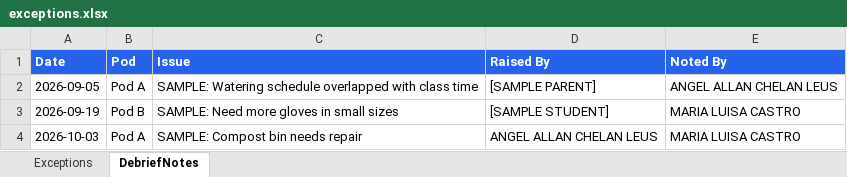
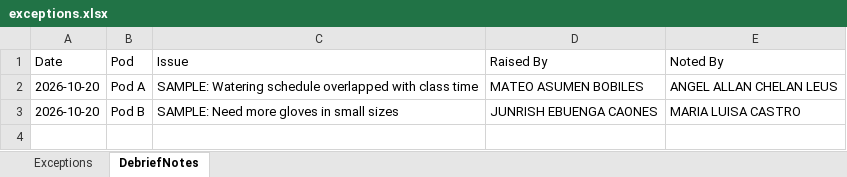
Before and after one commit to sweatequityweb/database, an Excel workbook: data/exceptions.xlsx, sheet DebriefNotes, drawn as a sheet; values as stored, in another font and other column widths than the file's, no borders; the diff names each change by its address in the sheet, - before the commit and + after, or states it on an @@ line.

```diff
--- a/data/exceptions.xlsx (sheet DebriefNotes)
+++ b/data/exceptions.xlsx (sheet DebriefNotes)
@@ A1:E1 fill: #2563EB → none, bold: on → off, text colour: #FFFFFF → black @@
-A2 (Date): 2026-09-05
+A2 (Date): 2026-10-20
-D2 (Raised By): [SAMPLE PARENT]
+D2 (Raised By): MATEO ASUMEN BOBILES
-A3 (Date): 2026-09-19
+A3 (Date): 2026-10-20
-D3 (Raised By): [SAMPLE STUDENT]
+D3 (Raised By): JUNRISH EBUENGA CAONES
-row 4: 2026-10-03 | Pod A | SAMPLE: Compost bin needs repair | ANGEL ALLAN CHELAN LEUS | MARIA LUISA CASTRO
```
Also changed, not shown: sheet Exceptions, data/attendance.xlsx, data/fund.xlsx, 4 other files.
